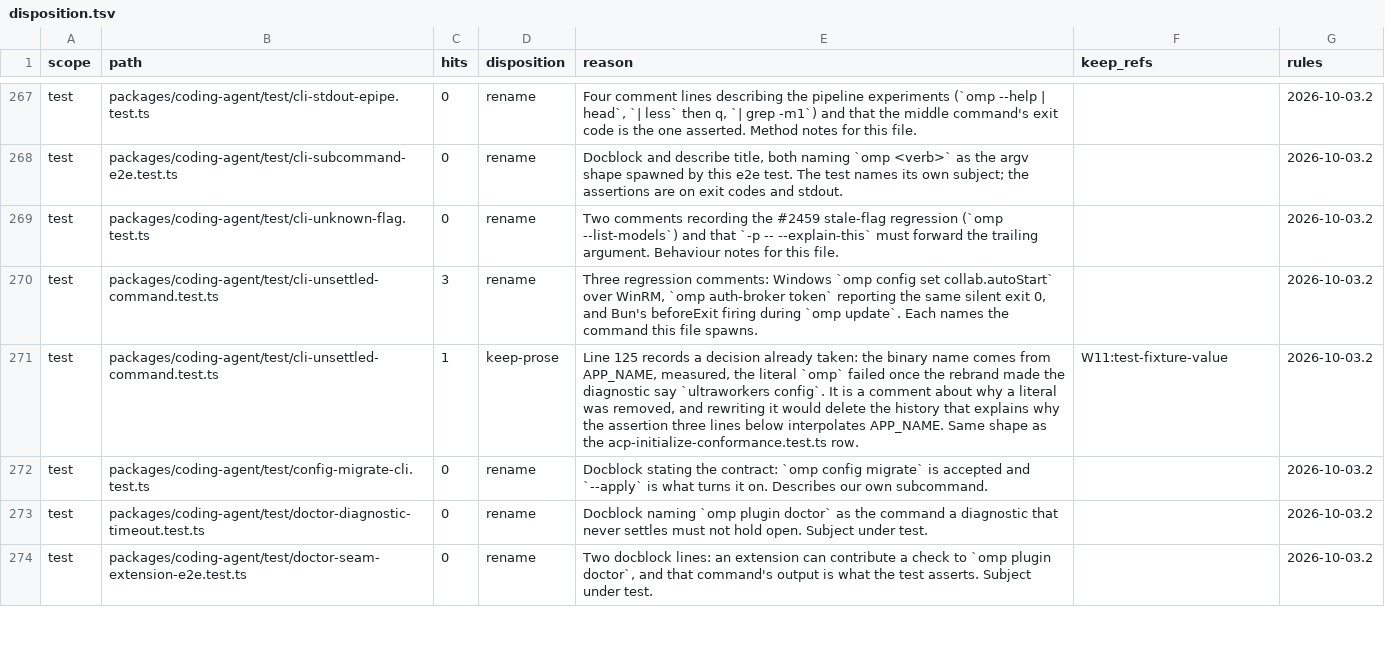
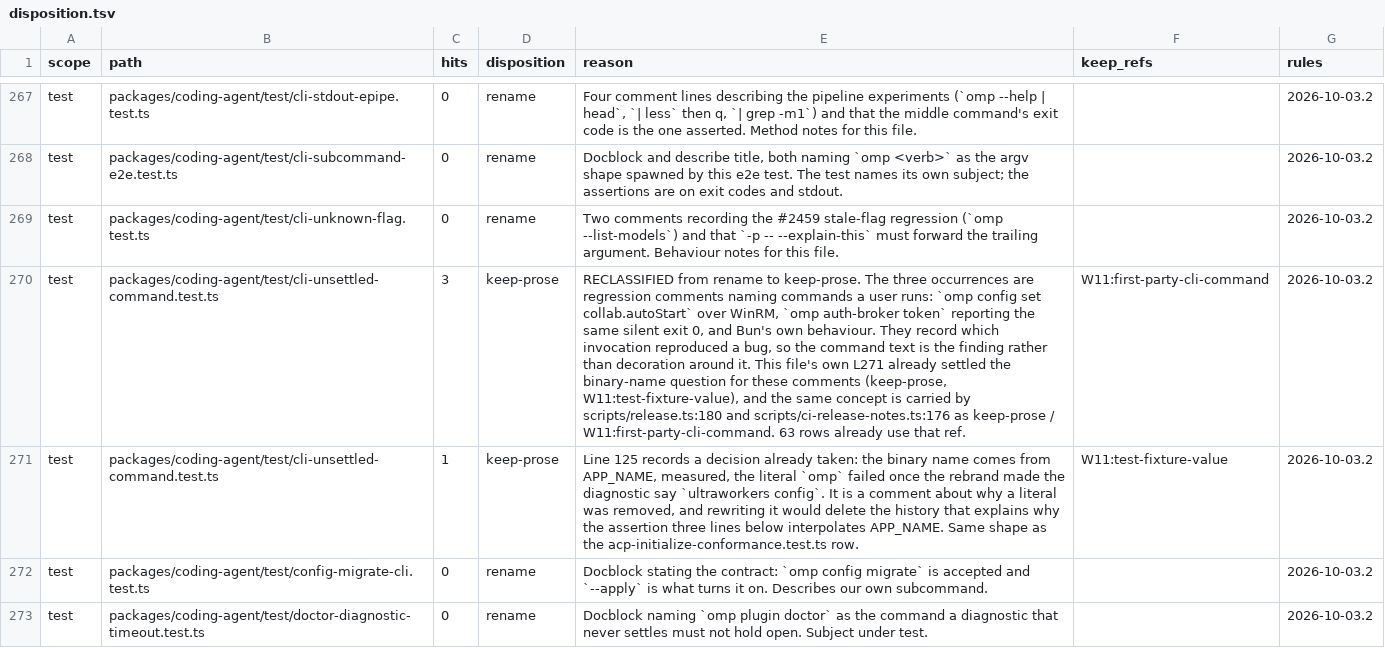
Before and after one commit to ultrabuilders/ultraworkers, a TSV file: scripts/rename/disposition.tsv, drawn as a sheet; only a part is shown, gaps mark what is left out; the shorter side is filled out with more unchanged rows; the diff covers the shown part only; the diff names each change by its address in the sheet, - before the commit and + after, or states it on an @@ line.

Commit message:
fix(rename): three rows dissented from sibling rows that had already classified them
Found by grepping the table for each failing row's TOKEN rather than its path, so the
sibling rows surfaced before I derived anything from code. In each case the row was the
lone outlier against rows already committed under the same ref.

structured-subagent.ts:1095 rename -> keep-fixture (W11:first-party-cli-fixture).
Line 463 builds the invocation name from "omp-eval-agent" or "omp-task" plus a snowflake,
and BOTH consumers are already keep-fixture under this ref: test/eval/agent-bridge-policy.test.ts
(hits=2) and test/task/structured-subagent.test.ts (hits=3). The row's own reason named
those two files as the selectors and marked itself rename anyway. Not keep-wire (nothing
outside the repo selects the name) and not keep-prose (it is a code value, not a comment).

issue-823-repro.test.ts:373 rename -> keep-prose (W11:legacy-install-simulation).
The docblock at line 5 and comment at line 116 name the compiled `omp` binary and `omp update`
to explain what the repro builds and where the updater writes - they describe the legacy
install being simulated, which is the point of the file. Its own L1377 already holds that
file's fixtures under the same ref; ci-release-publish.test.ts:177 carries it too.
Class is keep-prose not keep-fixture because these are a docblock and a comment, the same
split ci-release-notes.ts:176 draws.

cli-unsettled-command.test.ts:270 rename -> keep-prose (W11:first-party-cli-command).
The three are regression comments naming the invocations that reproduced a bug, so the
command text is the finding rather than decoration. This file's L271 already settled the
binary-name question for these comments; release.ts:180 and ci-release-notes.ts:176 carry
the same concept, and 63 rows already use this ref.

rename-incomplete 15 -> 12 unique; the sort -u diff shows exactly these three cleared and
nothing newly failing. check-disposition --stage=pre still reports the same four
pre-existing failures (gh.test.ts x2, check-disposition.test.ts, hook-trust.test.ts),
none of which name a row touched here.

Verified: scripts/rename/ suite 194 pass, 0 fail.

```diff
--- a/scripts/rename/disposition.tsv
+++ b/scripts/rename/disposition.tsv
-D270 (disposition): rename
+D270 (disposition): keep-prose
-E270 (reason): Three regression comments: Windows `omp config set collab.autoStart` over WinRM, `omp auth-broker token` reporting the same silent exit 0, and Bun's beforeExit firing during `omp update`. Each names the command this file spawns.
+E270 (reason): RECLASSIFIED from rename to keep-prose. The three occurrences are regression comments naming commands a user runs: `omp config set collab.autoStart` over WinRM, `omp auth-broker token` reporting the same silent exit 0, and Bun's own behaviour. They record which invocation reproduced a bug, so the command text is the finding rather than decoration around it. This file's own L271 already settled the binary-name question for these comments (keep-prose, W11:test-fixture-value), and the same concept is carried by scripts/release.ts:180 and scripts/ci-release-notes.ts:176 as keep-prose / W11:first-party-cli-command. 63 rows already use that ref.
-F270 (keep_refs): (empty)
+F270 (keep_refs): W11:first-party-cli-command
```
Also changed, not shown: 6 edited cells elsewhere in this file.
